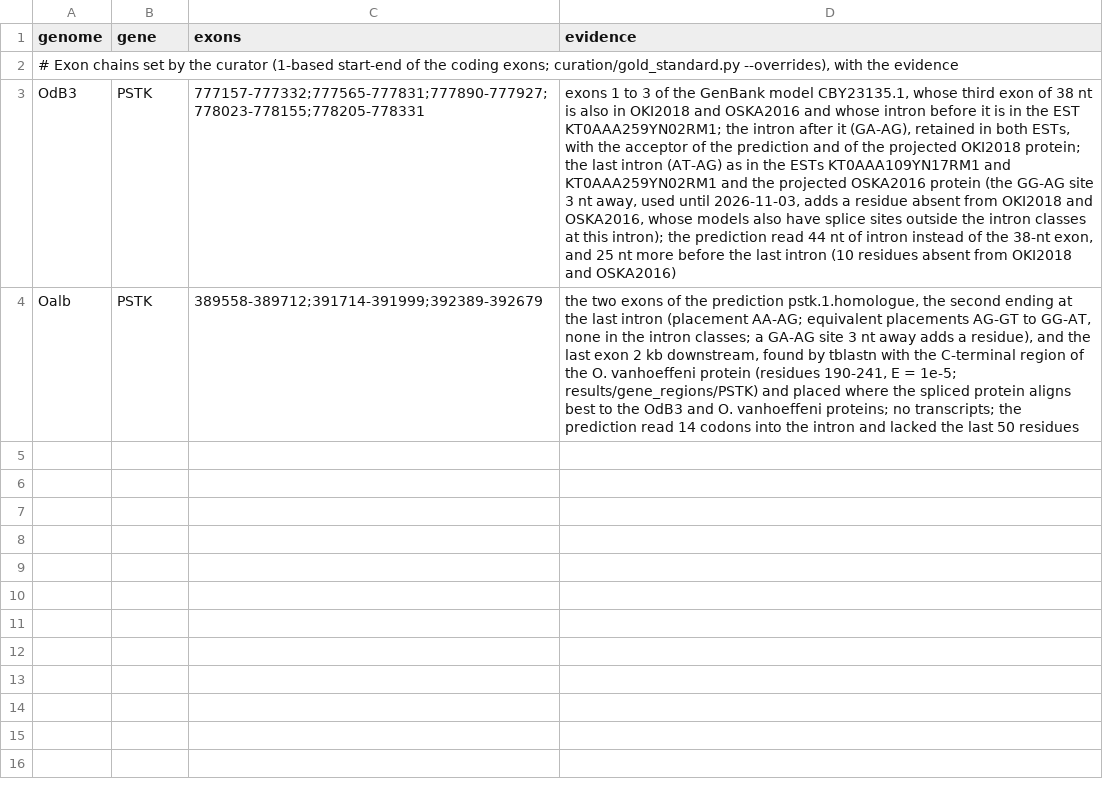
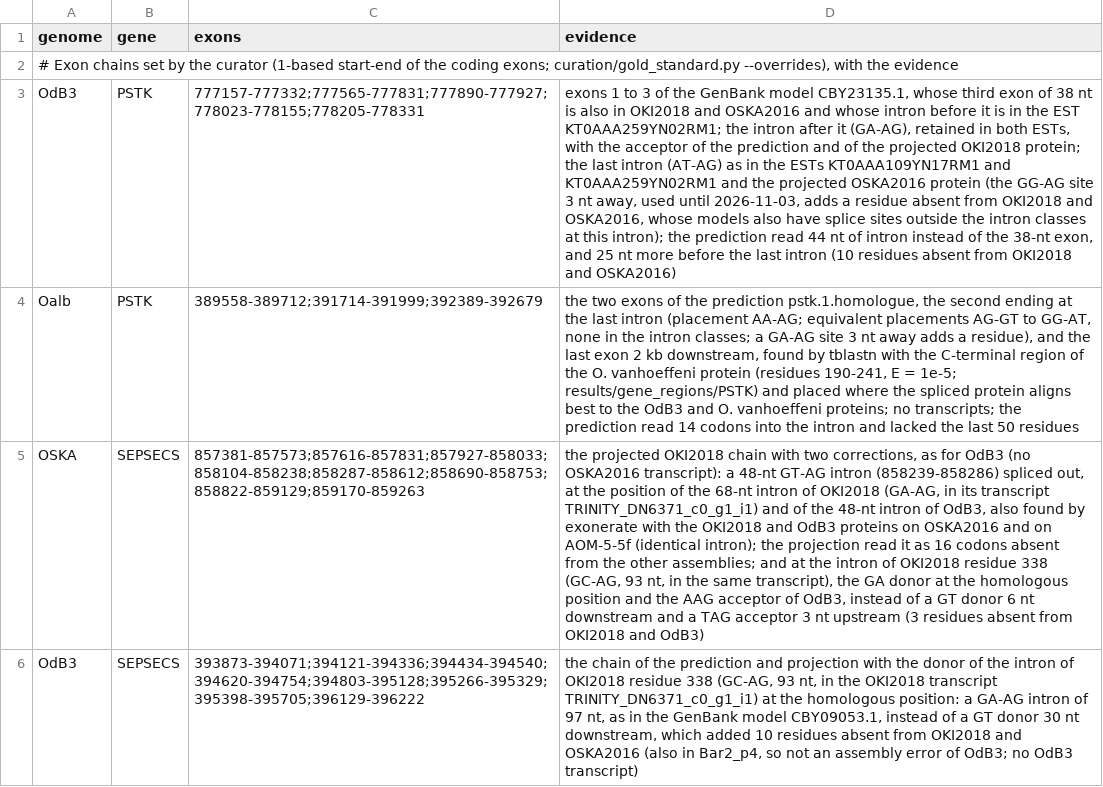
Before and after one commit to oist/LuscombeU_Oikopleura_Selenoproteins, a TSV file: curation/machinery_overrides.tsv, drawn as a sheet; the diff names each change by its address in the sheet, - before the commit and + after, or states it on an @@ line.

```diff
--- a/curation/machinery_overrides.tsv
+++ b/curation/machinery_overrides.tsv
+row 5: OSKA | SEPSECS | 857381-857573;857616-857831;857927-858033;858104-858238;858287-858612;858690-858753;858822-859129;859170-859263 | the projected OKI2018 chain with two corrections, as for OdB3 (no OSKA2016 transcript): a 48-nt GT-AG intron (858239-858286) spliced out, at the position of the 68-nt intron of OKI2018 (GA-AG, in its transcript TRINITY_DN6371_c0_g1_i1) and of the 48-nt intron of OdB3, also found by exonerate with the OKI2018 and OdB3 proteins on OSKA2016 and on AOM-5-5f (identical intron); the projection read it as 16 codons absent from the other assemblies; and at the intron of OKI2018 residue 338 (GC-AG, 93 nt, in the same transcript), the GA donor at the homologous position and the AAG acceptor of OdB3, instead of a GT donor 6 nt downstream and a TAG acceptor 3 nt upstream (3 residues absent from OKI2018 and OdB3)
+row 6: OdB3 | SEPSECS | 393873-394071;394121-394336;394434-394540;394620-394754;394803-395128;395266-395329;395398-395705;396129-396222 | the chain of the prediction and projection with the donor of the intron of OKI2018 residue 338 (GC-AG, 93 nt, in the OKI2018 transcript TRINITY_DN6371_c0_g1_i1) at the homologous position: a GA-AG intron of 97 nt, as in the GenBank model CBY09053.1, instead of a GT donor 30 nt downstream, which added 10 residues absent from OKI2018 and OSKA2016 (also in Bar2_p4, so not an assembly error of OdB3; no OdB3 transcript)
```
Also changed, not shown: 5 other files.
